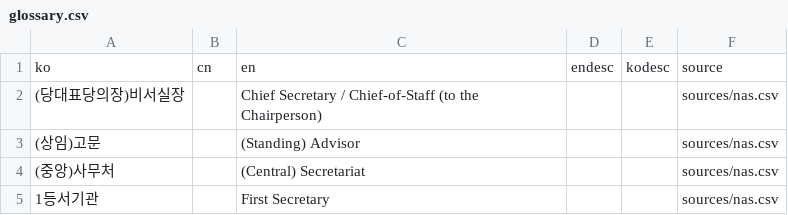
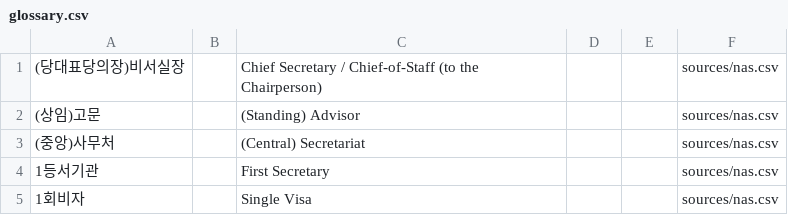
Before and after one commit to teampopong/popong.com-glossary, a CSV file: glossary.csv, drawn as a sheet; only a part is shown; the shorter side is filled out with more unchanged rows; the diff names each change by its address in the sheet, - before the commit and + after, or states it on an @@ line.

```diff
--- a/glossary.csv
+++ b/glossary.csv
-row 1: ko | cn | en | endesc | kodesc | source
```
Also changed, not shown: 1 other file.
